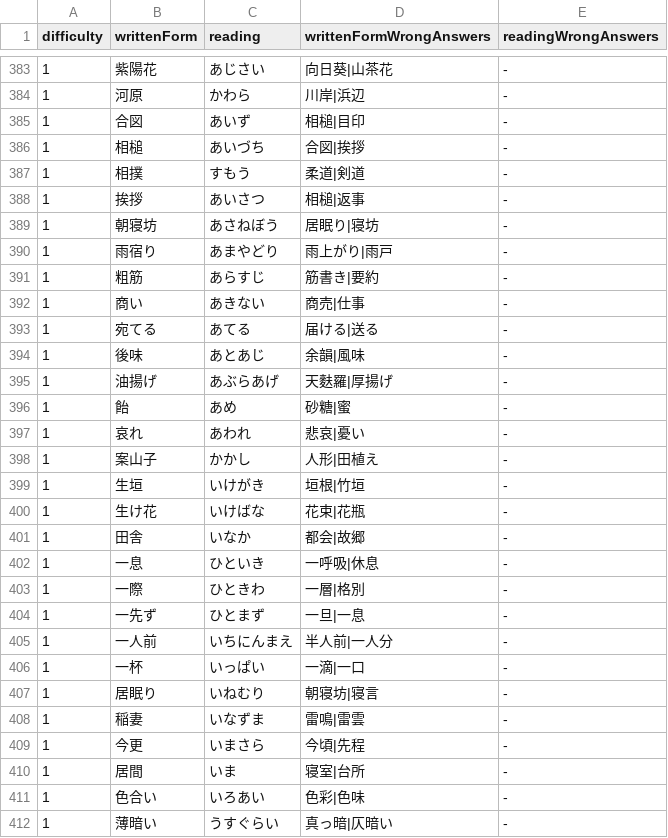
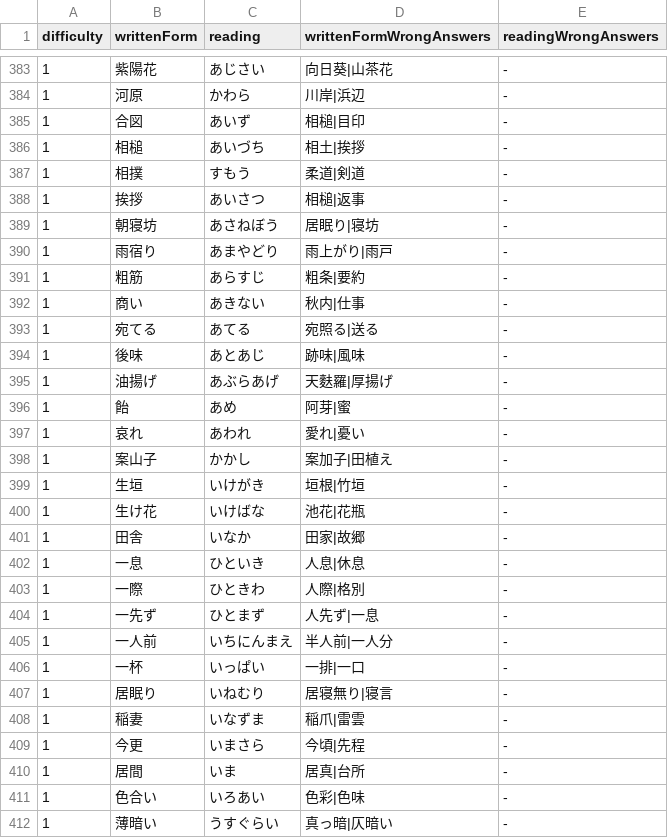
Before and after one commit to bvlion/PlayInNotification, a TSV file: app/src/main/assets/difficult_kanji_questions.tsv, drawn as a sheet; only a part is shown, gaps mark what is left out; the diff covers the shown part only.

Commit message:
Apply approved level one kanji answer replacements

```diff
--- a/app/src/main/assets/difficult_kanji_questions.tsv
+++ b/app/src/main/assets/difficult_kanji_questions.tsv
@@ -385,3 +385,3 @@ difficulty	writtenForm	reading	writtenFormWrongAnswers	readingWrongAnswers
 1	合図	あいず	相槌|目印	-
-1	相槌	あいづち	合図|挨拶	-
+1	相槌	あいづち	相土|挨拶	-
 1	相撲	すもう	柔道|剣道	-
@@ -390,22 +390,22 @@ difficulty	writtenForm	reading	writtenFormWrongAnswers	readingWrongAnswers
 1	雨宿り	あまやどり	雨上がり|雨戸	-
-1	粗筋	あらすじ	筋書き|要約	-
-1	商い	あきない	商売|仕事	-
-1	宛てる	あてる	届ける|送る	-
-1	後味	あとあじ	余韻|風味	-
+1	粗筋	あらすじ	粗条|要約	-
+1	商い	あきない	秋内|仕事	-
+1	宛てる	あてる	宛照る|送る	-
+1	後味	あとあじ	跡味|風味	-
 1	油揚げ	あぶらあげ	天麩羅|厚揚げ	-
-1	飴	あめ	砂糖|蜜	-
-1	哀れ	あわれ	悲哀|憂い	-
-1	案山子	かかし	人形|田植え	-
+1	飴	あめ	阿芽|蜜	-
+1	哀れ	あわれ	愛れ|憂い	-
+1	案山子	かかし	案加子|田植え	-
 1	生垣	いけがき	垣根|竹垣	-
-1	生け花	いけばな	花束|花瓶	-
-1	田舎	いなか	都会|故郷	-
-1	一息	ひといき	一呼吸|休息	-
-1	一際	ひときわ	一層|格別	-
-1	一先ず	ひとまず	一旦|一息	-
+1	生け花	いけばな	池花|花瓶	-
+1	田舎	いなか	田家|故郷	-
+1	一息	ひといき	人息|休息	-
+1	一際	ひときわ	人際|格別	-
+1	一先ず	ひとまず	人先ず|一息	-
 1	一人前	いちにんまえ	半人前|一人分	-
-1	一杯	いっぱい	一滴|一口	-
-1	居眠り	いねむり	朝寝坊|寝言	-
-1	稲妻	いなずま	雷鳴|雷雲	-
+1	一杯	いっぱい	一排|一口	-
+1	居眠り	いねむり	居寝無り|寝言	-
+1	稲妻	いなずま	稲爪|雷雲	-
 1	今更	いまさら	今頃|先程	-
-1	居間	いま	寝室|台所	-
+1	居間	いま	居真|台所	-
 1	色合い	いろあい	色彩|色味	-
```
Also changed, not shown: 107 edited cells elsewhere in this file, 2 other files.
